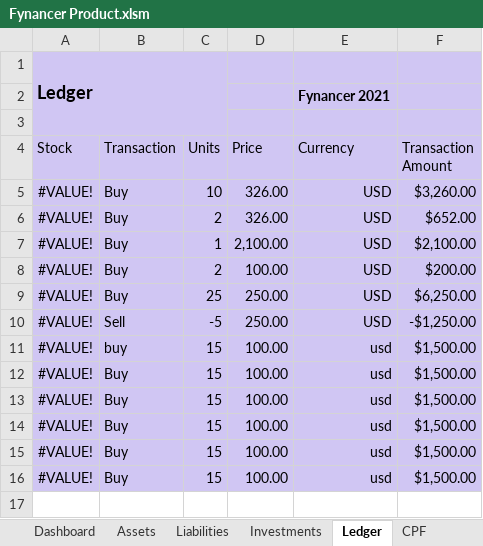
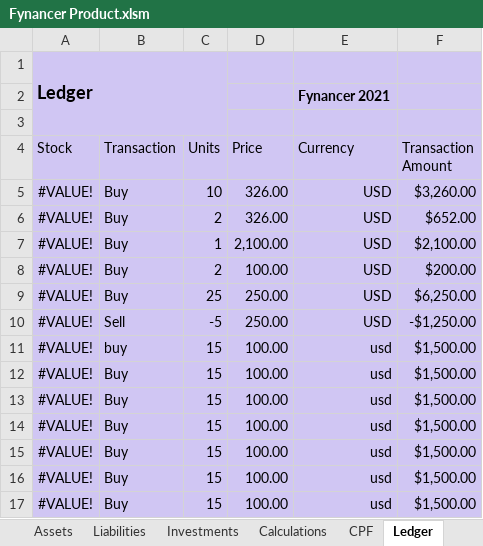
Before and after one commit to Balqiskinanti/Fynancer, an Excel workbook: files/Fynancer Product.xlsm, sheet Ledger, drawn as a sheet; values as stored, in another font and other column widths than the file's, no borders; charts and pictures and table styles not drawn; the diff names each change by its address in the sheet, - before the commit and + after, or states it on an @@ line.

```diff
--- a/files/Fynancer Product.xlsm (sheet Ledger)
+++ b/files/Fynancer Product.xlsm (sheet Ledger)
@@ sheet tab order changed: Assets | Liabilities | Investments | Calculations | CPF | Ledger @@
+row 17: #VALUE! | Buy | 15 | 100.00 | usd | $1,500.00
```
Also changed, not shown: sheet Investments, sheet CPF, sheet Calculations, sheet Liabilities, sheet Forecasts, sheet Assets, 1 more sheet, formulas that keep their value, charts or pictures.
